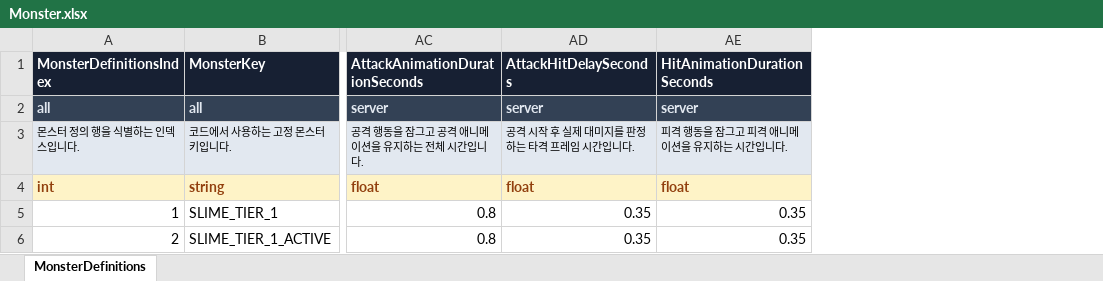
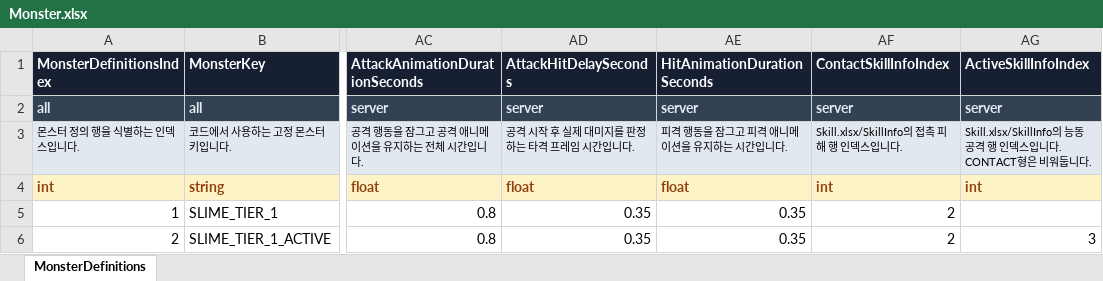
Before and after one commit to KimTaeY96/MapleSlot, an Excel workbook: ExcelTable/Monster.xlsx, sheet MonsterDefinitions, drawn as a sheet; only a part is shown, gaps mark what is left out; values as stored, in another font and other column widths than the file's, no borders; the diff names each change by its address in the sheet, - before the commit and + after, or states it on an @@ line.

```diff
--- a/ExcelTable/Monster.xlsx (sheet MonsterDefinitions)
+++ b/ExcelTable/Monster.xlsx (sheet MonsterDefinitions)
+column AF (ContactSkillInfoIndex), rows 2-6: server | Skill.xlsx/SkillInfo의 접촉 피해 행 인덱스입니다. | int | 2 | 2
+column AG (ActiveSkillInfoIndex), rows 2-6: server | Skill.xlsx/SkillInfo의 능동 공격 행 인덱스입니다. CONTACT형은 비워둡니다. | int |  | 3
```
Also changed, not shown: ExcelTable/Character.xlsx, ExcelTable/Enum.xlsx, 19 other files.
